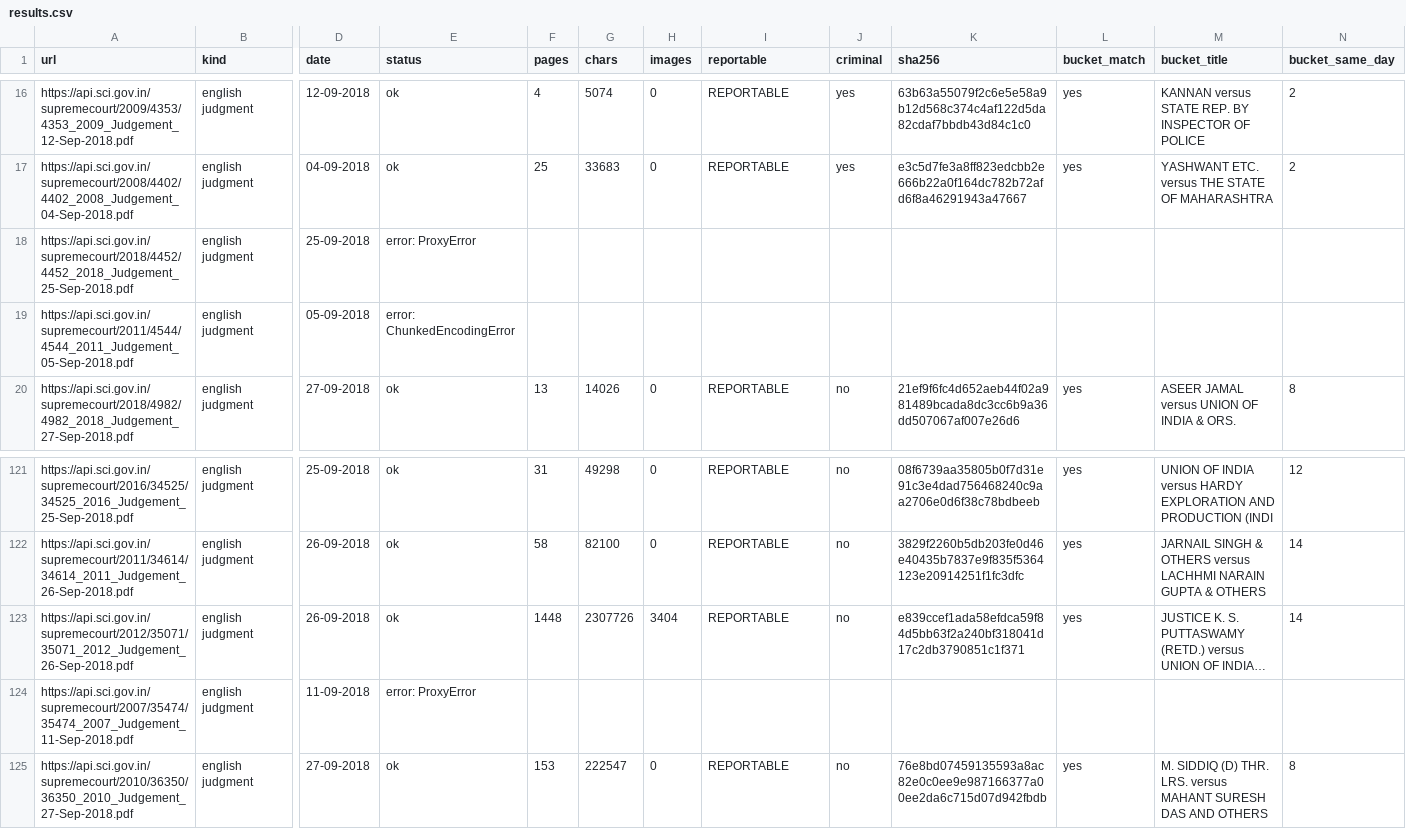
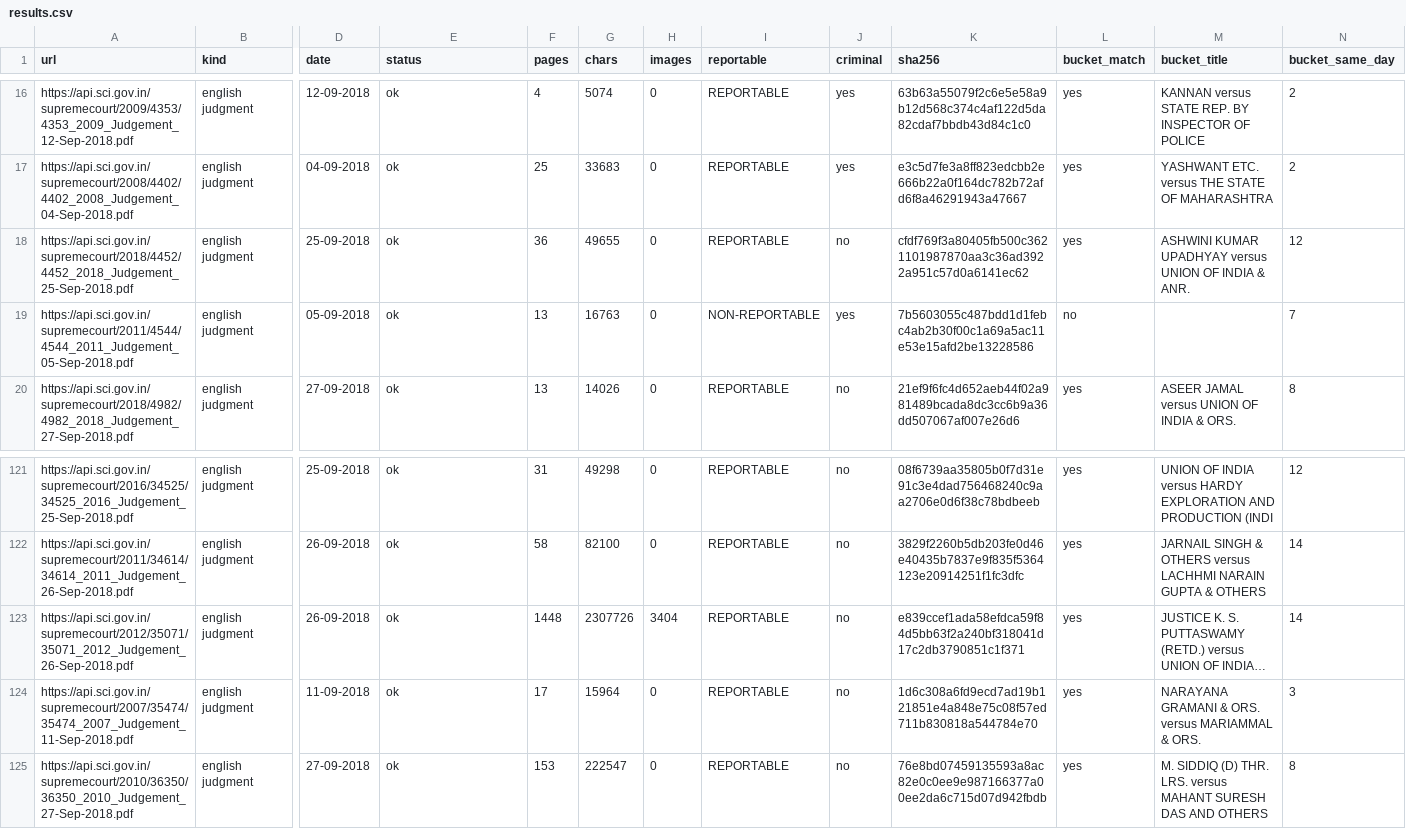
Before and after one commit to Tanbir-Ahm/recourse-sci-pool, a CSV file: new_archive/2018-09/results.csv, drawn as a sheet; only a part is shown, gaps mark what is left out; long unchanged cells end in …; the diff names each change by its address in the sheet, - before the commit and + after, or states it on an @@ line.

```diff
--- a/new_archive/2018-09/results.csv
+++ b/new_archive/2018-09/results.csv
-E18 (status): error: ProxyError
+E18 (status): ok
-F18 (pages): (empty)
+F18 (pages): 36
-G18 (chars): (empty)
+G18 (chars): 49655
-H18:H19 (images): (empty)
+H18:H19 (images): 0
-I18 (reportable): (empty)
+I18 (reportable): REPORTABLE
-J18 (criminal): (empty)
+J18 (criminal): no
-K18 (sha256): (empty)
+K18 (sha256): cfdf769f3a80405fb500c3621101987870aa3c36ad3922a951c57d0a6141ec62
-L18 (bucket_match): (empty)
+L18 (bucket_match): yes
-M18 (bucket_title): (empty)
+M18 (bucket_title): ASHWINI KUMAR UPADHYAY versus UNION OF INDIA & ANR.
-N18 (bucket_same_day): (empty)
+N18 (bucket_same_day): 12
-E19 (status): error: ChunkedEncodingError
+E19 (status): ok
-F19 (pages): (empty)
+F19 (pages): 13
-G19 (chars): (empty)
+G19 (chars): 16763
-I19 (reportable): (empty)
+I19 (reportable): NON-REPORTABLE
-J19 (criminal): (empty)
+J19 (criminal): yes
-K19 (sha256): (empty)
+K19 (sha256): 7b5603055c487bdd1d1febc4ab2b30f00c1a69a5ac11e53e15afd2be13228586
-L19 (bucket_match): (empty)
+L19 (bucket_match): no
-N19 (bucket_same_day): (empty)
+N19 (bucket_same_day): 7
-E124 (status): error: ProxyError
+E124 (status): ok
-F124 (pages): (empty)
+F124 (pages): 17
-G124 (chars): (empty)
+G124 (chars): 15964
-H124 (images): (empty)
+H124 (images): 0
-I124 (reportable): (empty)
+I124 (reportable): REPORTABLE
-J124 (criminal): (empty)
+J124 (criminal): no
-K124 (sha256): (empty)
+K124 (sha256): 1d6c308a6fd9ecd7ad19b121851e4a848e75c08f57ed711b830818a544784e70
-L124 (bucket_match): (empty)
+L124 (bucket_match): yes
-M124 (bucket_title): (empty)
+M124 (bucket_title): NARAYANA GRAMANI & ORS. versus MARIAMMAL & ORS.
-N124 (bucket_same_day): (empty)
+N124 (bucket_same_day): 3
```
